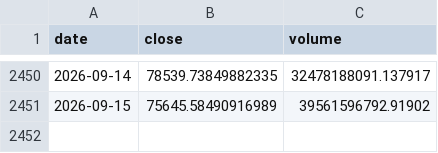
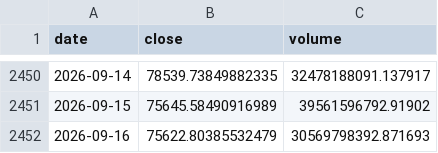
Before and after one commit to yusuferdem16/CryptoCurrencyPricePredicter, a CSV file: data/raw_btc_usd.csv, drawn as a sheet; only a part is shown, gaps mark what is left out; the diff names each change by its address in the sheet, - before the commit and + after, or states it on an @@ line.

```diff
--- a/data/raw_btc_usd.csv
+++ b/data/raw_btc_usd.csv
+row 2452: 2026-09-16 | 75622.80385532479 | 30569798392.871693
```
Also changed, not shown: data/features_btc_usd.csv, 1 other file.
